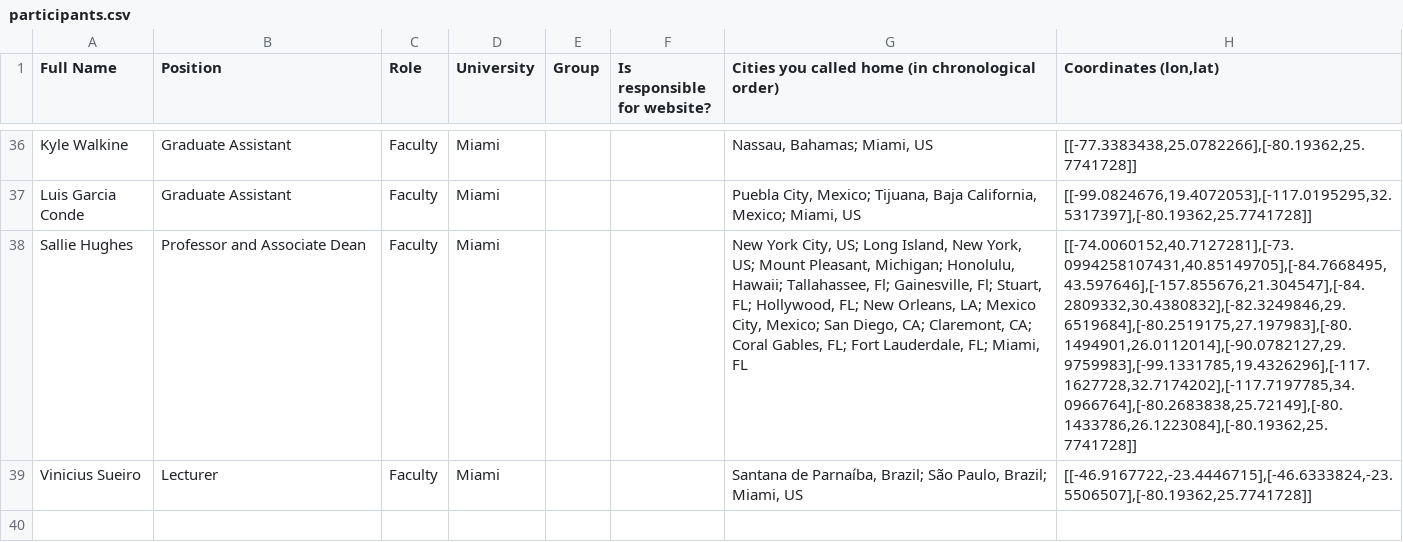
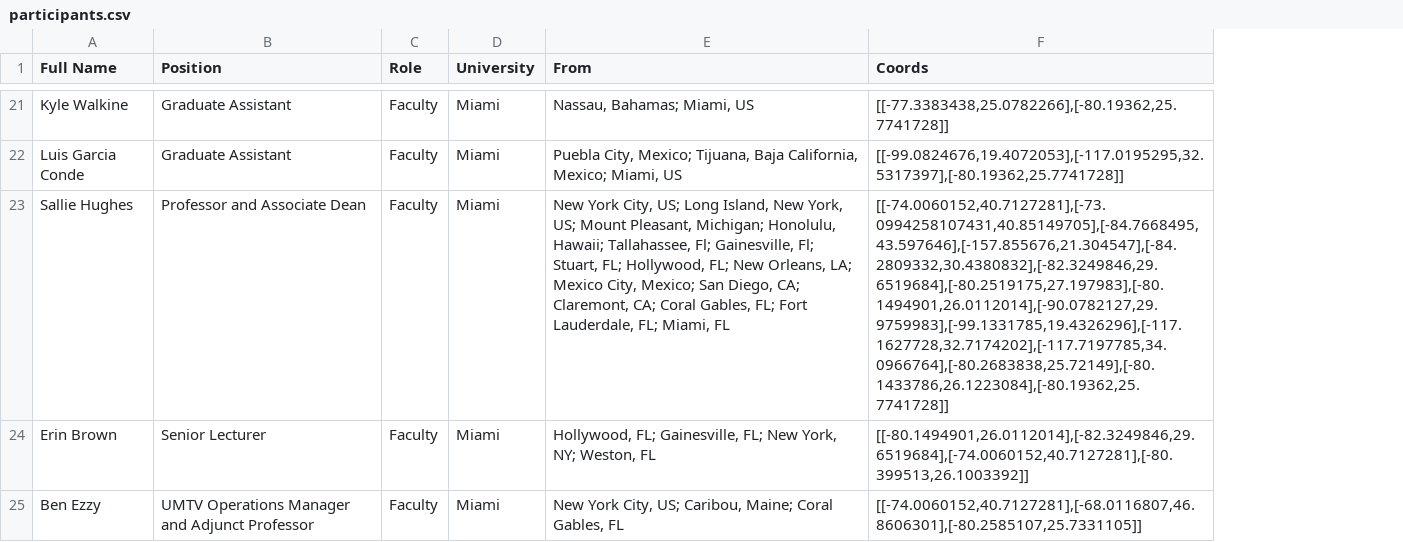
Before and after one commit to miami-navarra/miami-navarra.github.io, a CSV file: _data/participants.csv, drawn as a sheet; only a part is shown, gaps mark what is left out; removed rows and columns are numbered as before the commit, all else as after; the diff covers the shown part only; the diff names each change by its address in the sheet, - before the commit and + after, or states it on an @@ line.

```diff
--- a/_data/participants.csv
+++ b/_data/participants.csv
-column E (Group), empty
-column F (Is responsible for website?), empty
-column G, row 1: Cities you called home (in chronological order); rows 36-39: Nassau, Bahamas; Miami, US | Puebla City, Mexico; Tijuana, Baja California, Mexico; Miami, US | New York City, US; Long Island, New York, US; Mount Pleasant, Michigan; Honolulu, Hawaii; Tallahassee, Fl; Gainesville, Fl; Stuart, FL; Hollywood, FL; New Orleans, LA; Mexico City, Mexico; San Diego, CA; Claremont, CA; Coral Gables, FL; Fort Lauderdale, FL; Miami, FL | Santana de Parnaíba, Brazil; São Paulo, Brazil; Miami, US
-column H (Coordinates (lon,lat)), rows 36-39: [[-77.3383438,25.0782266],[-80.19362,25.7741728]] | [[-99.0824676,19.4072053],[-117.0195295,32.5317397],[-80.19362,25.7741728]] | [[-74.0060152,40.7127281],[-73.0994258107431,40.85149705],[-84.7668495,43.597646],[-157.855676,21.304547],[-84.2809332,30.4380832],[-82.3249846,29.6519684],[-80.2519175,27.197983],[-80.1494901,26.0112014],[-90.0782127,29.9759983],[-99.1331785,19.4326296],[-117.1627728,32.7174202],[-117.7197785,34.0966764],[-80.2683838,25.72149],[-80.1433786,26.1223084],[-80.19362,25.7741728]] | [[-46.9167722,-23.4446715],[-46.6333824,-23.5506507],[-80.19362,25.7741728]]
+column E (From), rows 21-24: Nassau, Bahamas; Miami, US | Puebla City, Mexico; Tijuana, Baja California, Mexico; Miami, US | New York City, US; Long Island, New York, US; Mount Pleasant, Michigan; Honolulu, Hawaii; Tallahassee, Fl; Gainesville, Fl; Stuart, FL; Hollywood, FL; New Orleans, LA; Mexico City, Mexico; San Diego, CA; Claremont, CA; Coral Gables, FL; Fort Lauderdale, FL; Miami, FL | Hollywood, FL; Gainesville, FL; New York, NY; Weston, FL
+column F (Coords), rows 21-24: [[-77.3383438,25.0782266],[-80.19362,25.7741728]] | [[-99.0824676,19.4072053],[-117.0195295,32.5317397],[-80.19362,25.7741728]] | [[-74.0060152,40.7127281],[-73.0994258107431,40.85149705],[-84.7668495,43.597646],[-157.855676,21.304547],[-84.2809332,30.4380832],[-82.3249846,29.6519684],[-80.2519175,27.197983],[-80.1494901,26.0112014],[-90.0782127,29.9759983],[-99.1331785,19.4326296],[-117.1627728,32.7174202],[-117.7197785,34.0966764],[-80.2683838,25.72149],[-80.1433786,26.1223084],[-80.19362,25.7741728]] | [[-80.1494901,26.0112014],[-82.3249846,29.6519684],[-74.0060152,40.7127281],[-80.399513,26.1003392]]
-A24 (Full Name): Vinicius Sueiro
+A24 (Full Name): Erin Brown
-B24 (Position): Lecturer
+B24 (Position): Senior Lecturer
+row 25: Ben Ezzy | UMTV Operations Manager and Adjunct Professor | Faculty | Miami | New York City, US; Caribou, Maine; Coral Gables, FL | [[-74.0060152,40.7127281],[-68.0116807,46.8606301],[-80.2585107,25.7331105]]
```
Also changed, not shown: 15 removed rows and 16 edited cells elsewhere in this file, 3 other files.
